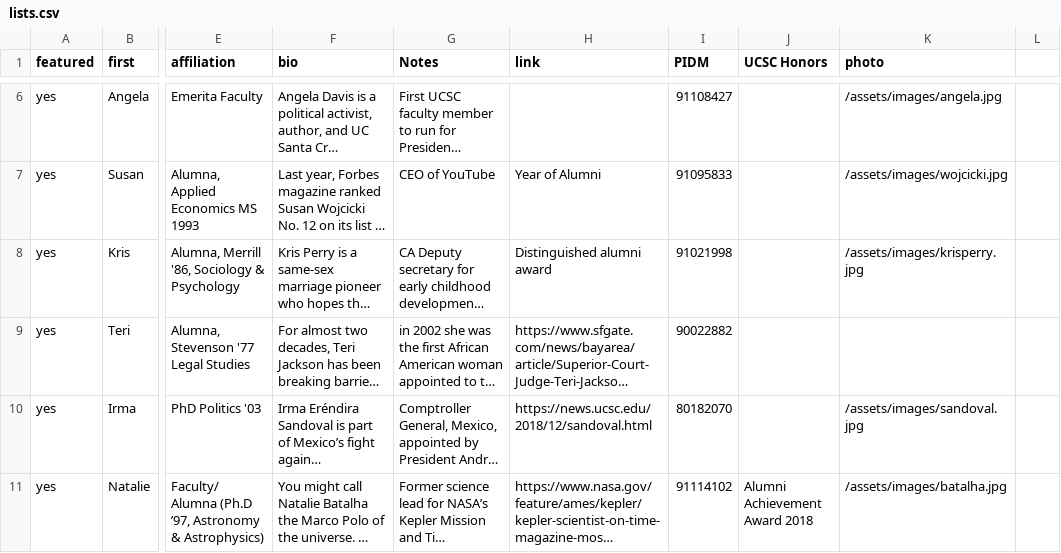
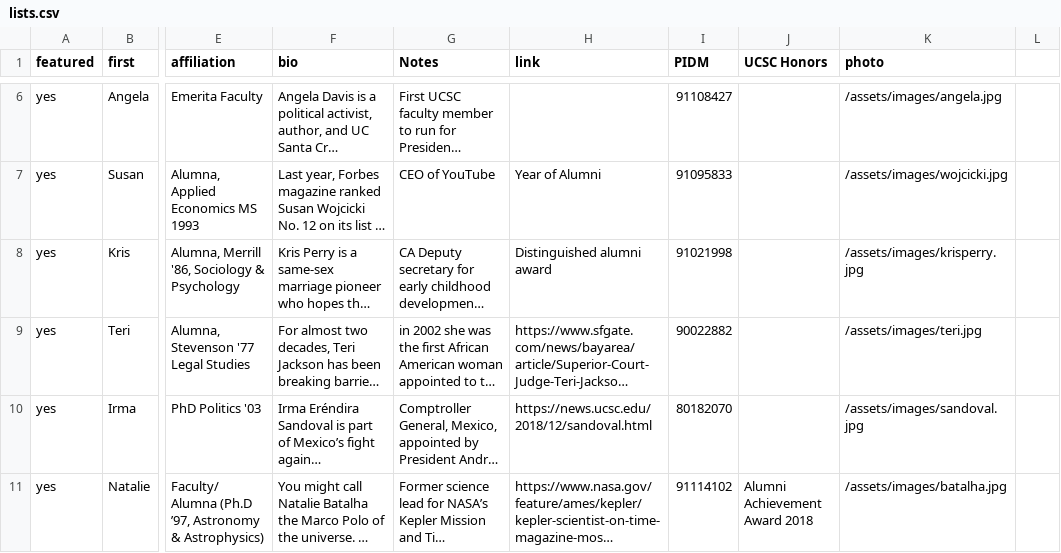
Before and after one commit to luckyluke007/site-ucsc-notable-women, a CSV file: source/_data/lists.csv, drawn as a sheet; only a part is shown, gaps mark what is left out; long unchanged cells end in …; the diff names each change by its address in the sheet, - before the commit and + after, or states it on an @@ line.

Commit message:
Added: Teri Jackson photo

```diff
--- a/source/_data/lists.csv
+++ b/source/_data/lists.csv
-K9 (photo): (empty)
+K9 (photo): /assets/images/teri.jpg
```
Also changed, not shown: 1 other file.
